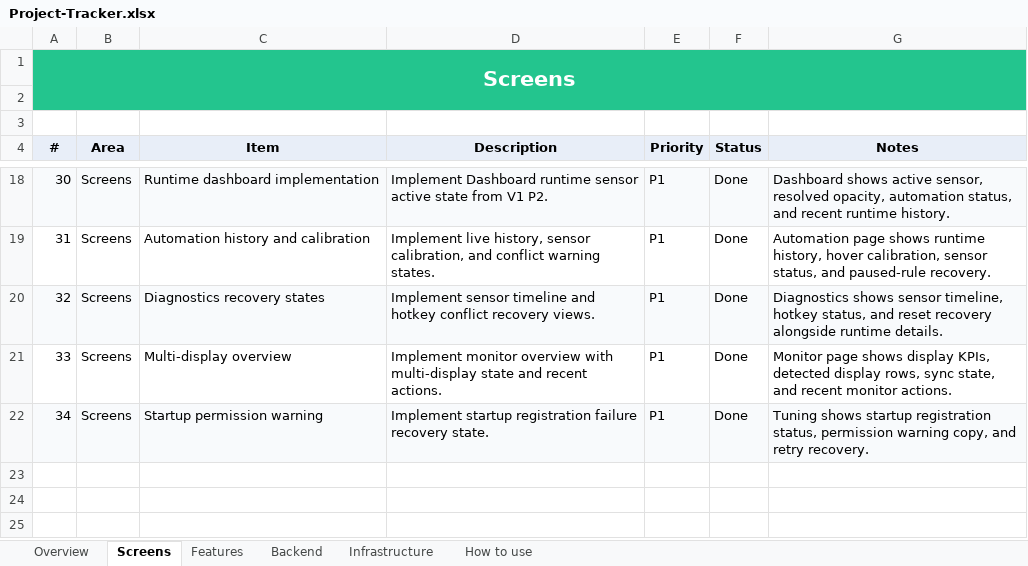
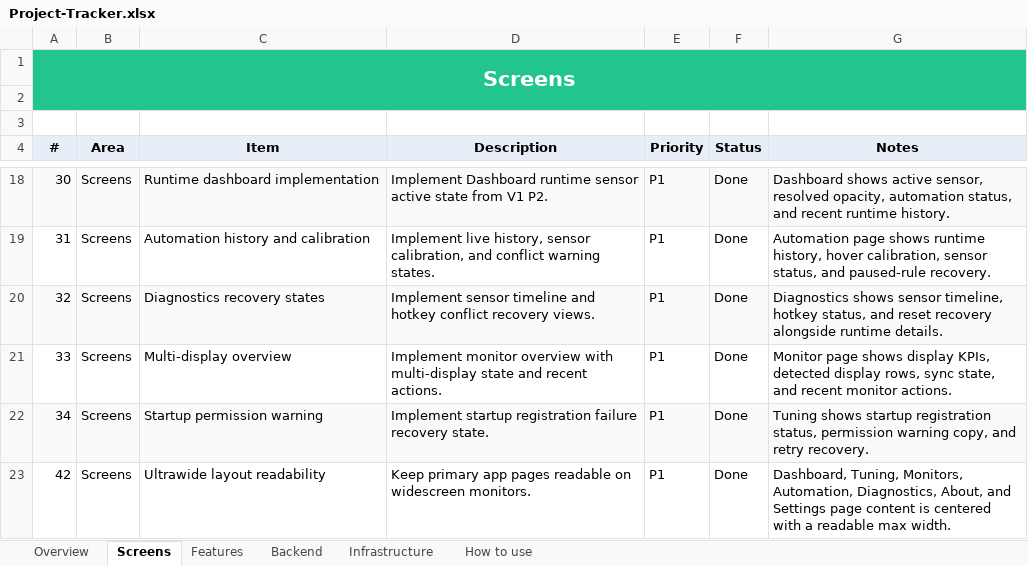
Before and after one commit to SFSorrow1968/TaskbarTransparency-WinUI, an Excel workbook: tracker/Project-Tracker.xlsx, sheet Screens, drawn as a sheet; only a part is shown, gaps mark what is left out; values as stored, in another font and other column widths than the file's, no borders; conditional formats not drawn; the diff names each change by its address in the sheet, - before the commit and + after, or states it on an @@ line.

```diff
--- a/tracker/Project-Tracker.xlsx (sheet Screens)
+++ b/tracker/Project-Tracker.xlsx (sheet Screens)
+row 23: 42 | Screens | Ultrawide layout readability | Keep primary app pages readable on widescreen monitors. | P1 | Done | Dashboard, Tuning, Monitors, Automation, Diagnostics, About, and Settings page content is centered with a readable max width.
```
Also changed, not shown: sheet Features, sheet Overview, 11 other files.
